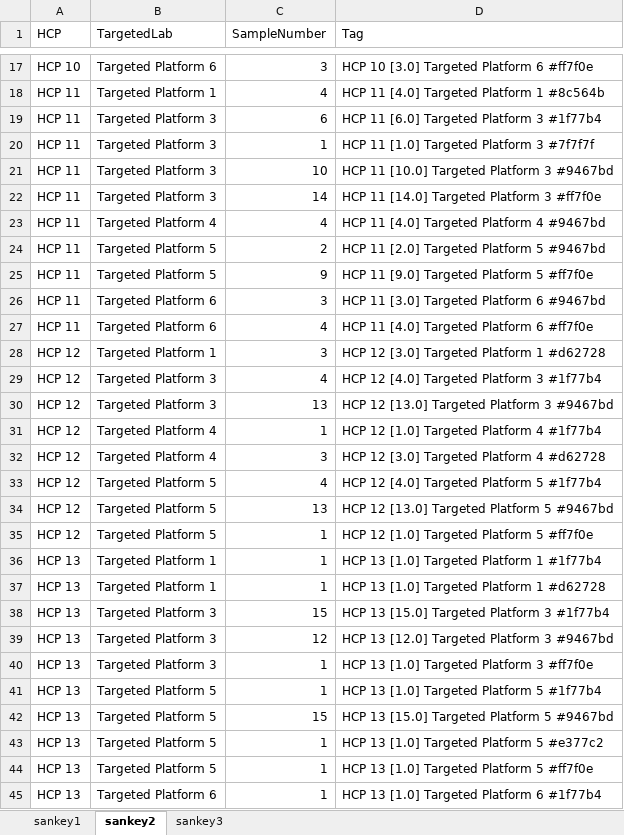
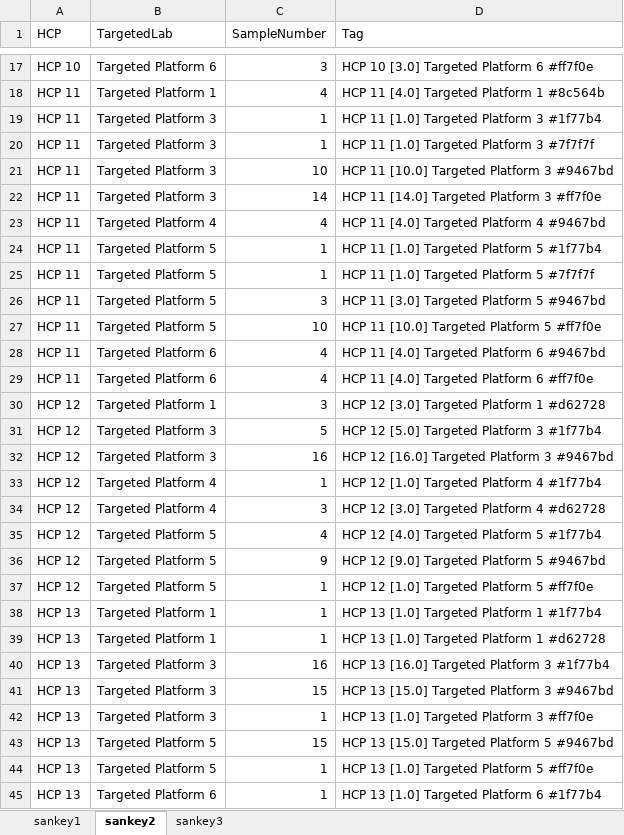
Before and after one commit to Digital-Metabolic-Twin-Centre/clinical-study-optimisation, an Excel workbook: results/sankeyData.xlsx, sheet sankey2, drawn as a sheet; only a part is shown, gaps mark what is left out; values as stored, in another font and other column widths than the file's, no borders; removed rows and columns are numbered as before the commit, all else as after; the diff covers the shown part only; the diff names each change by its address in the sheet, - before the commit and + after, or states it on an @@ line.

```diff
--- a/results/sankeyData.xlsx (sheet sankey2)
+++ b/results/sankeyData.xlsx (sheet sankey2)
-C19 (SampleNumber): 6
+C19 (SampleNumber): 1
-D19 (Tag): HCP 11 [6.0] Targeted Platform 3 #1f77b4
+D19 (Tag): HCP 11 [1.0] Targeted Platform 3 #1f77b4
-C24 (SampleNumber): 2
+C24 (SampleNumber): 1
-D24 (Tag): HCP 11 [2.0] Targeted Platform 5 #9467bd
+D24 (Tag): HCP 11 [1.0] Targeted Platform 5 #1f77b4
-C25 (SampleNumber): 9
+C25 (SampleNumber): 1
-D25 (Tag): HCP 11 [9.0] Targeted Platform 5 #ff7f0e
+D25 (Tag): HCP 11 [1.0] Targeted Platform 5 #7f7f7f
-B26 (TargetedLab): Targeted Platform 6
+B26 (TargetedLab): Targeted Platform 5
-D26 (Tag): HCP 11 [3.0] Targeted Platform 6 #9467bd
+D26 (Tag): HCP 11 [3.0] Targeted Platform 5 #9467bd
+row 27: HCP 11 | Targeted Platform 5 | 10 | HCP 11 [10.0] Targeted Platform 5 #ff7f0e
+row 28: HCP 11 | Targeted Platform 6 | 4 | HCP 11 [4.0] Targeted Platform 6 #9467bd
-C31 (SampleNumber): 4
+C31 (SampleNumber): 5
-D31 (Tag): HCP 12 [4.0] Targeted Platform 3 #1f77b4
+D31 (Tag): HCP 12 [5.0] Targeted Platform 3 #1f77b4
-C32 (SampleNumber): 13
+C32 (SampleNumber): 16
-D32 (Tag): HCP 12 [13.0] Targeted Platform 3 #9467bd
+D32 (Tag): HCP 12 [16.0] Targeted Platform 3 #9467bd
-C36 (SampleNumber): 13
+C36 (SampleNumber): 9
-D36 (Tag): HCP 12 [13.0] Targeted Platform 5 #9467bd
+D36 (Tag): HCP 12 [9.0] Targeted Platform 5 #9467bd
-C40 (SampleNumber): 15
+C40 (SampleNumber): 16
-D40 (Tag): HCP 13 [15.0] Targeted Platform 3 #1f77b4
+D40 (Tag): HCP 13 [16.0] Targeted Platform 3 #1f77b4
-C41 (SampleNumber): 12
+C41 (SampleNumber): 15
-D41 (Tag): HCP 13 [12.0] Targeted Platform 3 #9467bd
+D41 (Tag): HCP 13 [15.0] Targeted Platform 3 #9467bd
-row 41: HCP 13 | Targeted Platform 5 | 1 | HCP 13 [1.0] Targeted Platform 5 #1f77b4
-row 43: HCP 13 | Targeted Platform 5 | 1 | HCP 13 [1.0] Targeted Platform 5 #e377c2
```
Also changed, not shown: 15 added rows, 10 removed rows and 93 edited cells elsewhere in this sheet, sheet sankey3, sheet sankey1, 17 other files.
